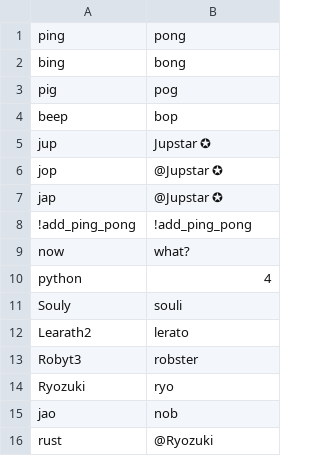
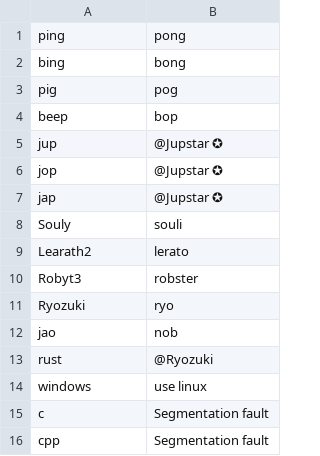
Before and after one commit to ChillerDragon/ddnet-ircbot, a CSV file: ping_pong.csv, drawn as a sheet.

Commit message:
ping

```diff
--- a/ping_pong.csv
+++ b/ping_pong.csv
@@ -4,8 +4,5 @@ pig, pog
 beep, bop
-jup, Jupstar ✪
+jup, @Jupstar ✪
 jop, @Jupstar ✪
 jap, @Jupstar ✪
-!add_ping_pong, !add_ping_pong
-now, what?
-python, 4
 Souly, souli
@@ -16 +13,4 @@ jao, nob
 rust, @Ryozuki
+windows, use linux
+c, Segmentation fault
+cpp, Segmentation fault
```
